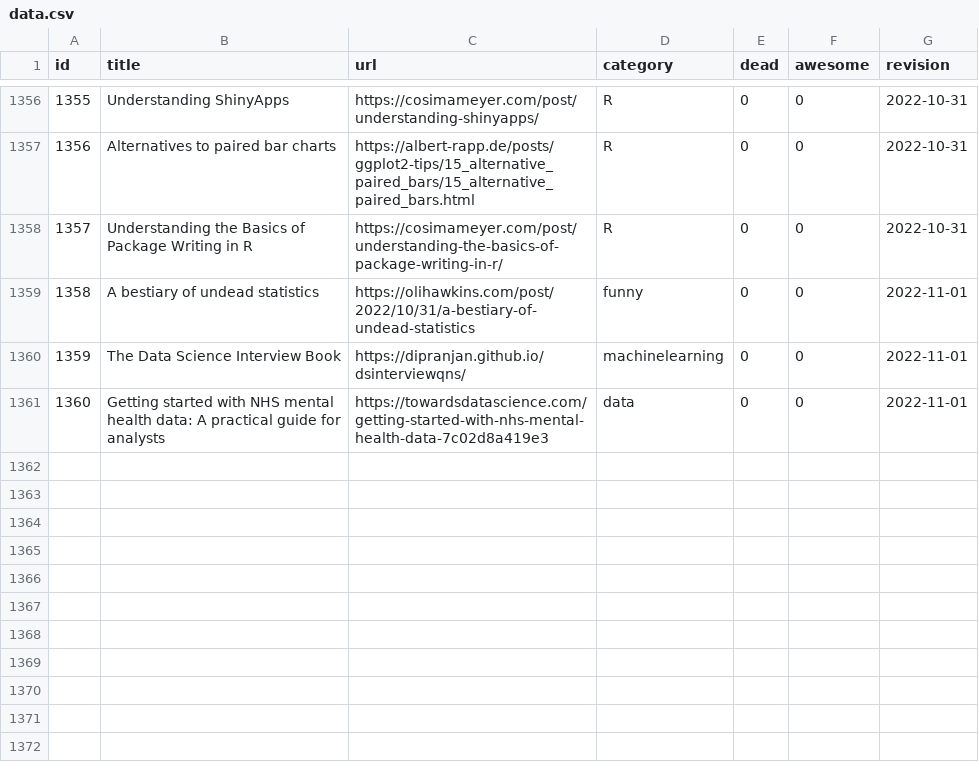
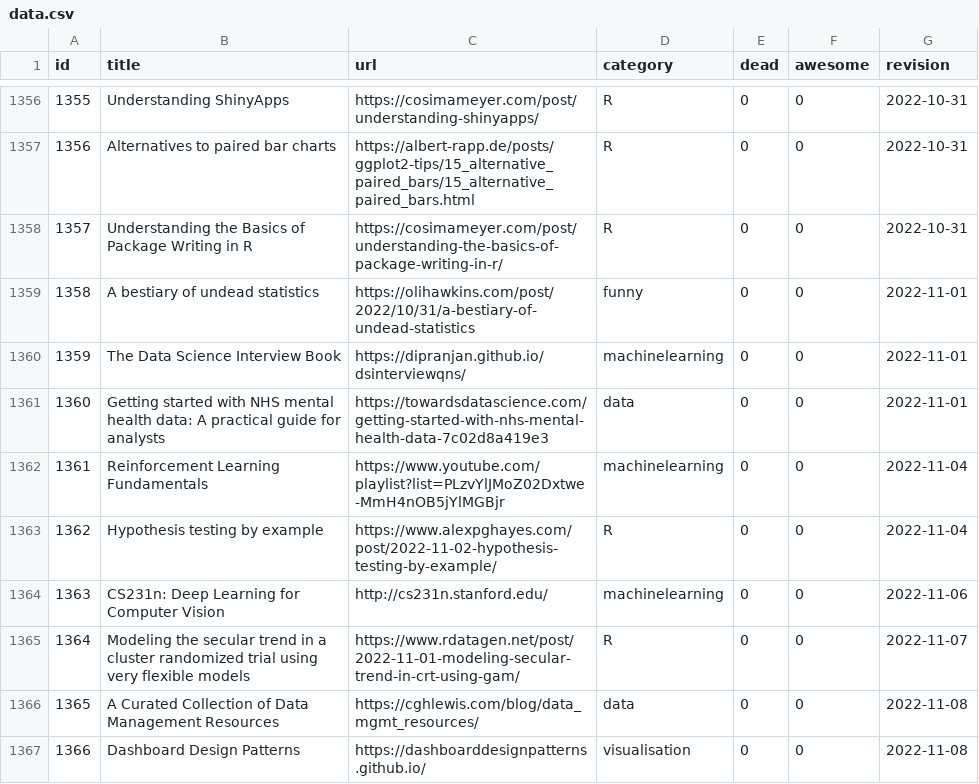
Before and after one commit to erikgahner/awesome-statistics, a CSV file: data.csv, drawn as a sheet; only a part is shown, gaps mark what is left out; the diff names each change by its address in the sheet, - before the commit and + after, or states it on an @@ line.

```diff
--- a/data.csv
+++ b/data.csv
+row 1362: 1361 | Reinforcement Learning Fundamentals | https://www.youtube.com/playlist?list=PLzvYlJMoZ02Dxtwe-MmH4nOB5jYlMGBjr | machinelearning | 0 | 0 | 2022-11-04
+row 1363: 1362 | Hypothesis testing by example | https://www.alexpghayes.com/post/2022-11-02-hypothesis-testing-by-example/ | R | 0 | 0 | 2022-11-04
+row 1364: 1363 | CS231n: Deep Learning for Computer Vision | http://cs231n.stanford.edu/ | machinelearning | 0 | 0 | 2022-11-06
+row 1365: 1364 | Modeling the secular trend in a cluster randomized trial using very flexible models | https://www.rdatagen.net/post/2022-11-01-modeling-secular-trend-in-crt-using-gam/ | R | 0 | 0 | 2022-11-07
+row 1366: 1365 | A Curated Collection of Data Management Resources | https://cghlewis.com/blog/data_mgmt_resources/ | data | 0 | 0 | 2022-11-08
+row 1367: 1366 | Dashboard Design Patterns | https://dashboarddesignpatterns.github.io/ | visualisation | 0 | 0 | 2022-11-08
```
Also changed, not shown: 1 other file.
